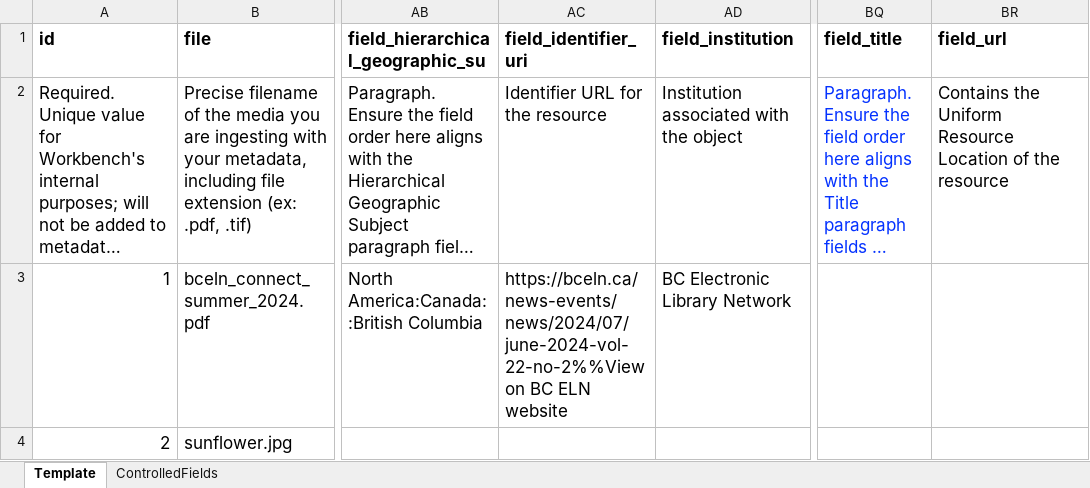
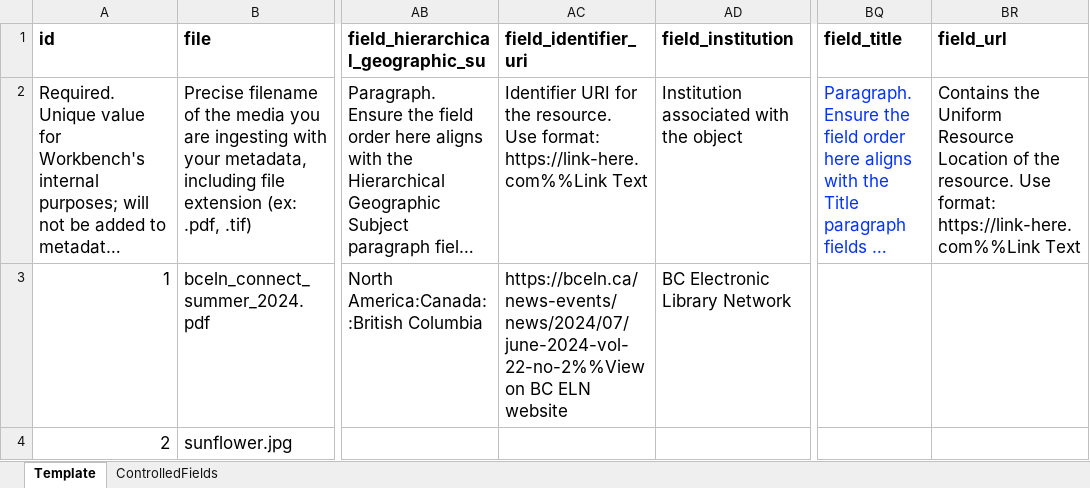
Before and after one commit to bceln/arca-templates, an Excel workbook: templates/CREATE/single object ingest/Single_Object_Ingest_Template.xlsx, sheet Template, drawn as a sheet; only a part is shown, gaps mark what is left out; long unchanged cells end in …; values as stored, in another font and other column widths than the file's, no borders; the diff names each change by its address in the sheet, - before the commit and + after, or states it on an @@ line.

```diff
--- a/templates/CREATE/single object ingest/Single_Object_Ingest_Template.xlsx (sheet Template)
+++ b/templates/CREATE/single object ingest/Single_Object_Ingest_Template.xlsx (sheet Template)
-AC2 (field_identifier_uri): Identifier URL for the resource
+AC2 (field_identifier_uri): Identifier URI for the resource. Use format: https://link-here.com%%Link Text
-BR2 (field_url): …of the resource
+BR2 (field_url): …of the resource. Use format: https://link-here.com%%Link Text
```
Also changed, not shown: templates/CREATE/paged object ingest/Paged_Object_Ingest_Template.xlsx, 2 other files.
